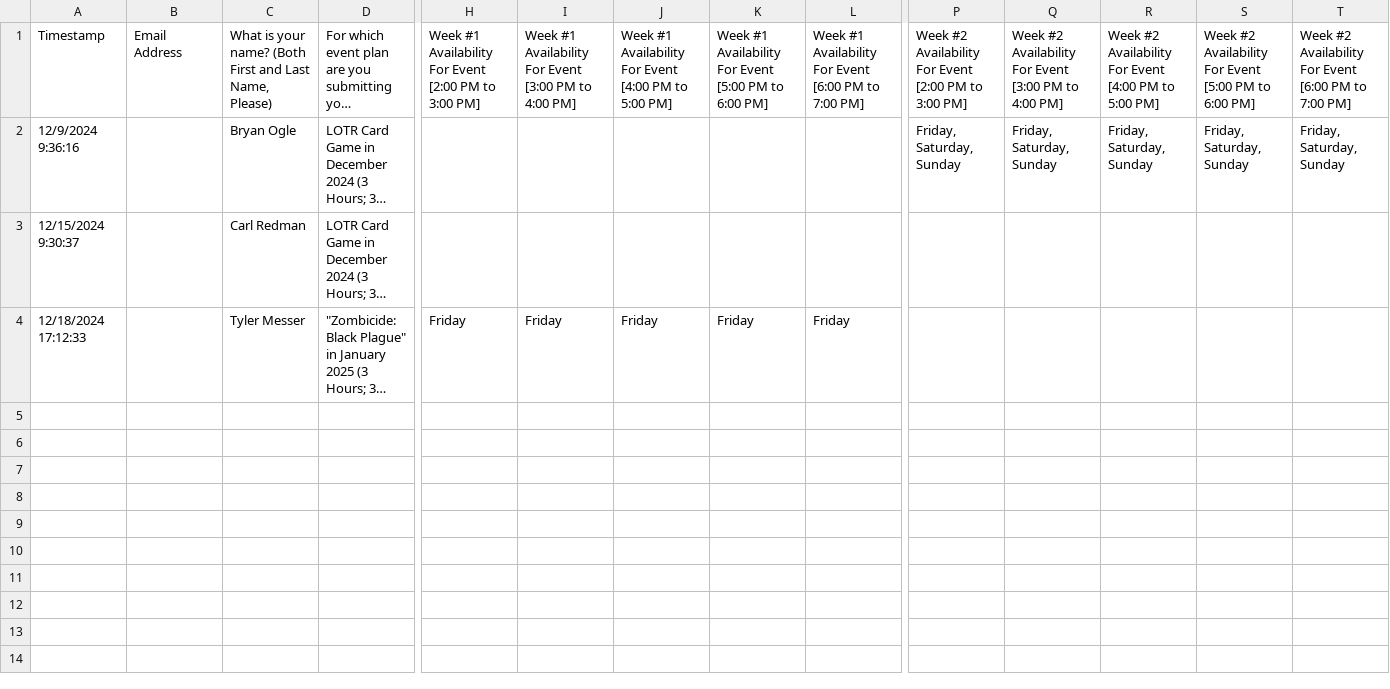
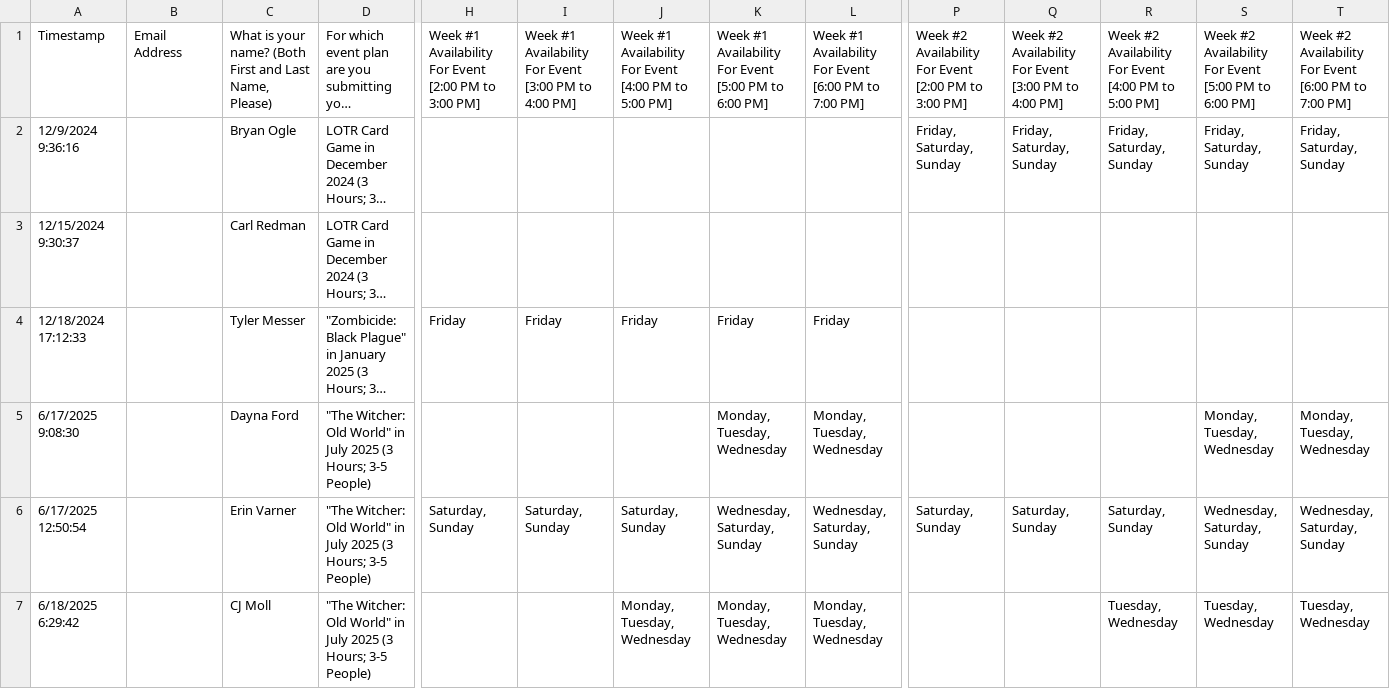
Before and after one commit to CategorIAN/ABCD, a CSV file: Raw Data/EventPlanAvailability_DB.csv, drawn as a sheet; only a part is shown, gaps mark what is left out; long unchanged cells end in …; rows hold the shown columns only; the diff covers the shown part only; the diff names each change by its address in the sheet, - before the commit and + after, or states it on an @@ line.

```diff
--- a/Raw Data/EventPlanAvailability_DB.csv
+++ b/Raw Data/EventPlanAvailability_DB.csv
+row 5: 6/17/2025 9:08:30 |  | Dayna Ford | "The Witcher: Old World" in July 2025 (3 Hours; 3-5 People) |  |  |  | Monday, Tuesday, Wednesday | Monday, Tuesday, Wednesday |  |  |  | Monday, Tuesday, Wednesday | Monday, Tuesday, Wednesday
+row 6: 6/17/2025 12:50:54 |  | Erin Varner | "The Witcher: Old World" in July 2025 (3 Hours; 3-5 People) | Saturday, Sunday | Saturday, Sunday | Saturday, Sunday | Wednesday, Saturday, Sunday | Wednesday, Saturday, Sunday | Saturday, Sunday | Saturday, Sunday | Saturday, Sunday | Wednesday, Saturday, Sunday | Wednesday, Saturday, Sunday
+row 7: 6/18/2025 6:29:42 |  | CJ Moll | "The Witcher: Old World" in July 2025 (3 Hours; 3-5 People) |  |  | Monday, Tuesday, Wednesday | Monday, Tuesday, Wednesday | Monday, Tuesday, Wednesday |  |  | Tuesday, Wednesday | Tuesday, Wednesday | Tuesday, Wednesday
```
Also changed, not shown: 3 added rows elsewhere in this file, EventPlanAvailability_DB/original.csv, 6 other files.
